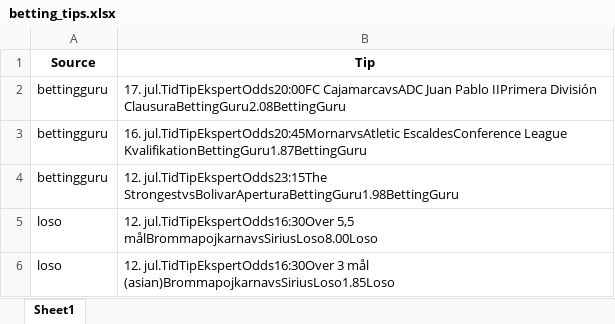
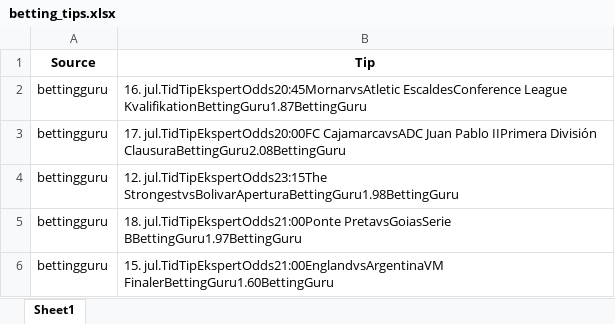
Before and after one commit to mahmad789/alerts, an Excel workbook: betting_tips.xlsx, sheet Sheet1, drawn as a sheet; values as stored, in another font and other column widths than the file's, no borders; removed rows and columns are numbered as before the commit, all else as after; the diff names each change by its address in the sheet, - before the commit and + after, or states it on an @@ line.

```diff
--- a/betting_tips.xlsx (sheet Sheet1)
+++ b/betting_tips.xlsx (sheet Sheet1)
@@ row 3 moved to row 2: bettingguru @@
-row 5: loso | 12. jul.TidTipEkspertOdds16:30Over 5,5 målBrommapojkarnavsSiriusLoso8.00Loso
-row 6: loso | 12. jul.TidTipEkspertOdds16:30Over 3 mål (asian)BrommapojkarnavsSiriusLoso1.85Loso
+row 5: bettingguru | 18. jul.TidTipEkspertOdds21:00Ponte PretavsGoiasSerie BBettingGuru1.97BettingGuru
+row 6: bettingguru | 15. jul.TidTipEkspertOdds21:00EnglandvsArgentinaVM FinalerBettingGuru1.60BettingGuru
```
